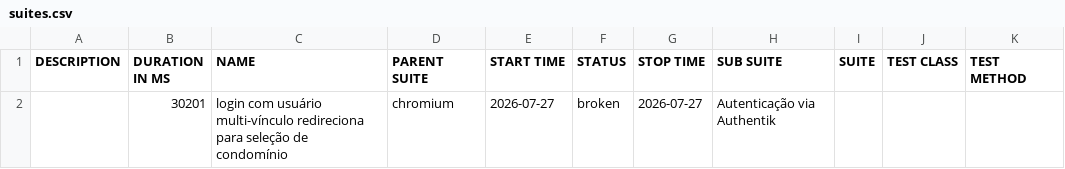
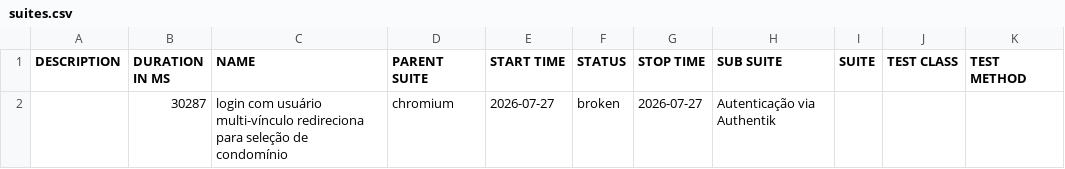
Before and after one commit to apolope/integra-condo-pages, a CSV file: e2e/data/suites.csv, drawn as a sheet.

```diff
--- a/e2e/data/suites.csv
+++ b/e2e/data/suites.csv
@@ -1,2 +1,2 @@
 "DESCRIPTION","DURATION IN MS","NAME","PARENT SUITE","START TIME","STATUS","STOP TIME","SUB SUITE","SUITE","TEST CLASS","TEST METHOD"
-"","30201","login com usuário multi-vínculo redireciona para seleção de condomínio","chromium","2026-07-27","broken","2026-07-27","Autenticação via Authentik","","",""
+"","30287","login com usuário multi-vínculo redireciona para seleção de condomínio","chromium","2026-07-27","broken","2026-07-27","Autenticação via Authentik","","",""
```
Also changed, not shown: 38 other files.
